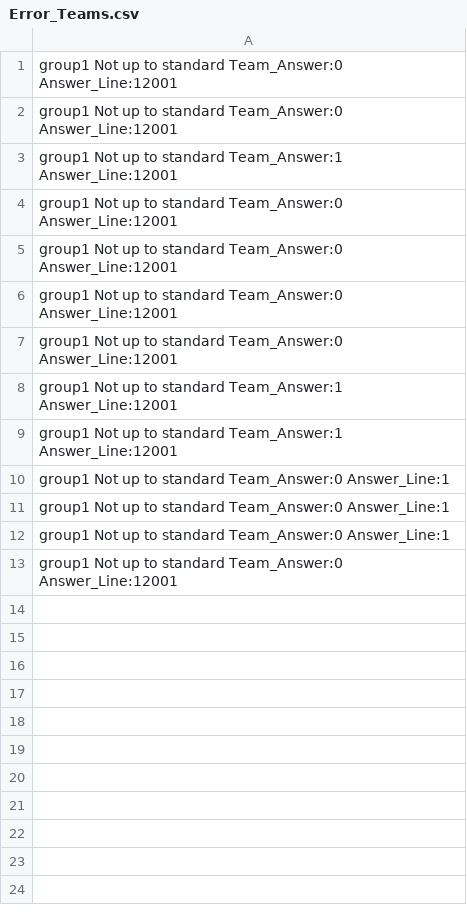
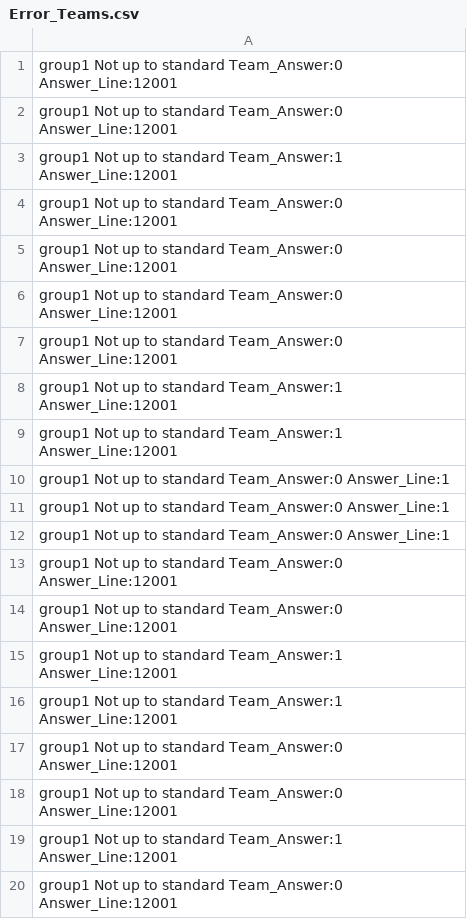
Before and after one commit to Tswatery/cloud_computing_lab, a CSV file: lab1/src/test_group_Folder/Error_Teams.csv, drawn as a sheet.

```diff
--- a/lab1/src/test_group_Folder/Error_Teams.csv
+++ b/lab1/src/test_group_Folder/Error_Teams.csv
@@ -13 +13,8 @@ group1 Not up to standard   Team_Answer:0 Answer_Line:1
 group1 Not up to standard   Team_Answer:0 Answer_Line:12001
+group1 Not up to standard   Team_Answer:0 Answer_Line:12001
+group1 Not up to standard   Team_Answer:1 Answer_Line:12001
+group1 Not up to standard   Team_Answer:1 Answer_Line:12001
+group1 Not up to standard   Team_Answer:0 Answer_Line:12001
+group1 Not up to standard   Team_Answer:0 Answer_Line:12001
+group1 Not up to standard   Team_Answer:1 Answer_Line:12001
+group1 Not up to standard   Team_Answer:0 Answer_Line:12001
```
Also changed, not shown: 5 other files.
